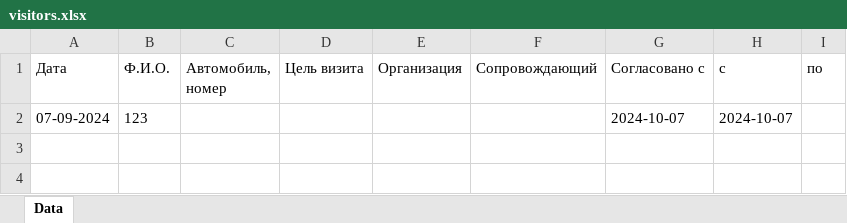
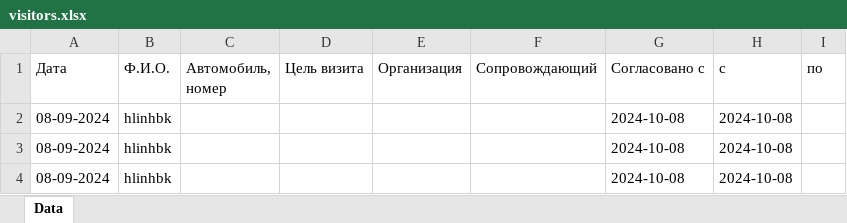
Before and after one commit to DedRobin/soir-user-log, an Excel workbook: src/server/visitors.xlsx, sheet Data, drawn as a sheet; values as stored, in another font and other column widths than the file's, no borders; removed rows and columns are numbered as before the commit, all else as after; the diff names each change by its address in the sheet, - before the commit and + after, or states it on an @@ line.

Commit message:
feat: data can be stored in file.xlsx

```diff
--- a/src/server/visitors.xlsx (sheet Data)
+++ b/src/server/visitors.xlsx (sheet Data)
-row 2: 07-09-2024 | 123 |  |  |  |  | 2024-10-07 | 2024-10-07
+row 2: 08-09-2024 | hlinhbk |  |  |  |  | 2024-10-08 | 2024-10-08
+row 3: 08-09-2024 | hlinhbk |  |  |  |  | 2024-10-08 | 2024-10-08
+row 4: 08-09-2024 | hlinhbk |  |  |  |  | 2024-10-08 | 2024-10-08
```
Also changed, not shown: 4 other files.
